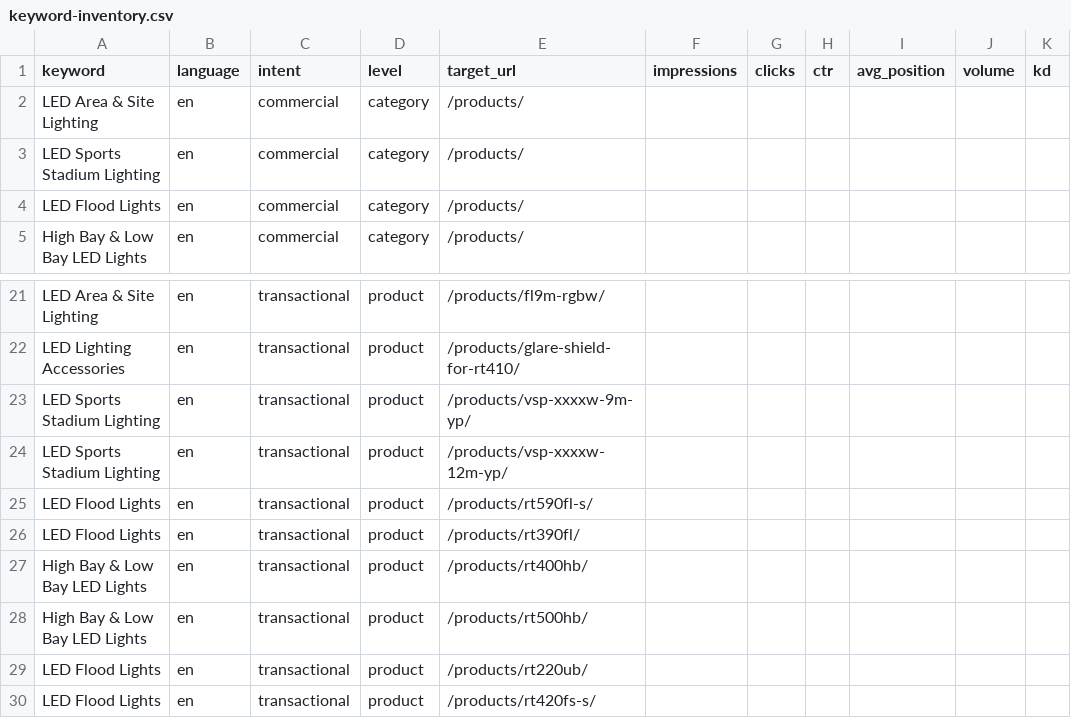
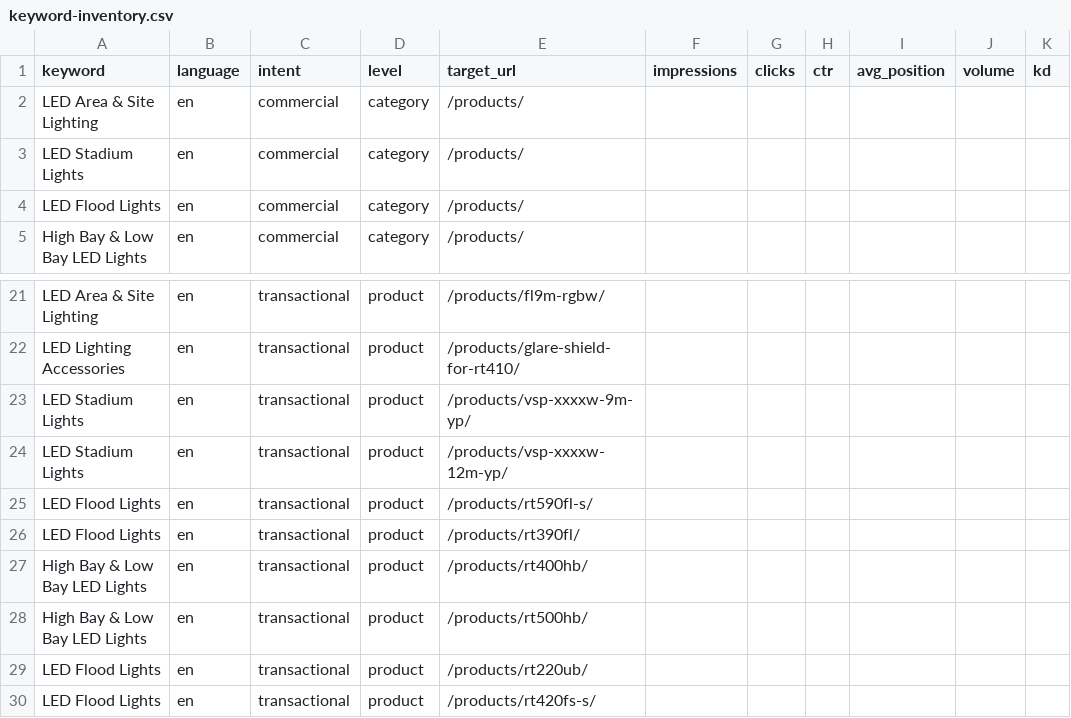
Before and after one commit to SeanLu819/SolarOneWebsite, a CSV file: docs/keyword-inventory.csv, drawn as a sheet; only a part is shown, gaps mark what is left out; the diff names each change by its address in the sheet, - before the commit and + after, or states it on an @@ line.

Commit message:
feat(seo): SPORTS_LIGHTING 品类词按实测搜索需求重切为 LED Stadium Lights
原值 'LED Sports Stadium Lighting' 是内部 taxonomy 直译（Product.CATEGORY_CHOICES
里叫 'Sports Lighting System'），与买家实际搜索措辞对不上。SEMrush US 2026-09-29:
stadium lights 2,900/mo、led stadium lights 1,000/mo KD 6（本站体积/难度性价比最好）、
football stadium lights 480/KD14、tennis court lighting 590/KD9。

- pages/utils.py: CATEGORY_KEYWORD['SPORTS_LIGHTING'] -> 'LED Stadium Lights'，
  并注释说明"按搜索需求而非内部分类名措辞"
- 影响面仅 2 个产品页(vsp-xxxxw-9m-yp / vsp-xxxxw-12m-yp)，新 title 45/46 字符
- 守卫: pages/tests_seo_keywords.py 新增 CategoryKeywordSearchDemandTests（品类词含
  'Stadium Lights' 且不得回退旧叫法）+ SeoTitleLengthTests（全产品 title <= 60 防
  SERP 截断，当前最长 58）
- scripts/e2e/smoke_online.py: B3 检查扩为 (path, ident, keyword) 三元组，新增
  /products/vsp-xxxxw-9m-yp/ 线上必须含 'Stadium Lights'
- docs/keyword-inventory.csv: 3 行旧词组同步为新词组

测试: tests_seo_keywords 14/14；pages 全量 280/0 failures/3 errors（已知遗留）

```diff
--- a/docs/keyword-inventory.csv
+++ b/docs/keyword-inventory.csv
-A3 (keyword): LED Sports Stadium Lighting
+A3 (keyword): LED Stadium Lights
-A23:A24 (keyword): LED Sports Stadium Lighting
+A23:A24 (keyword): LED Stadium Lights
```
Also changed, not shown: 4 other files.
